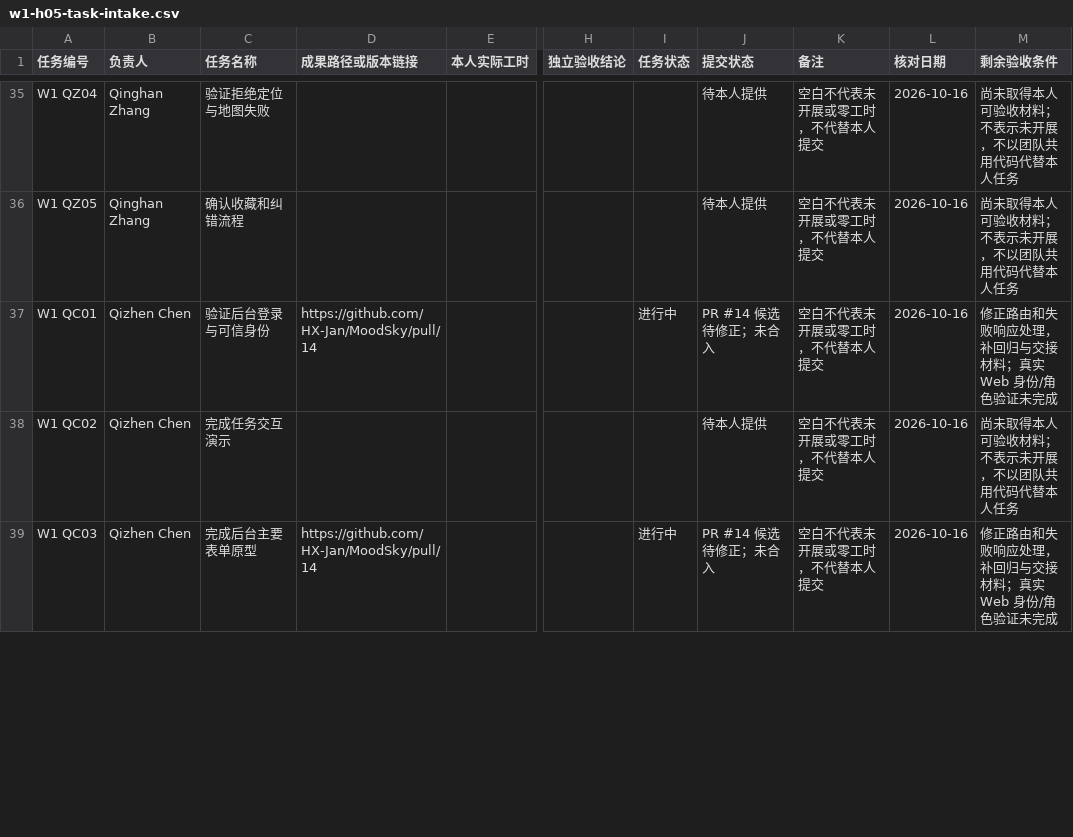
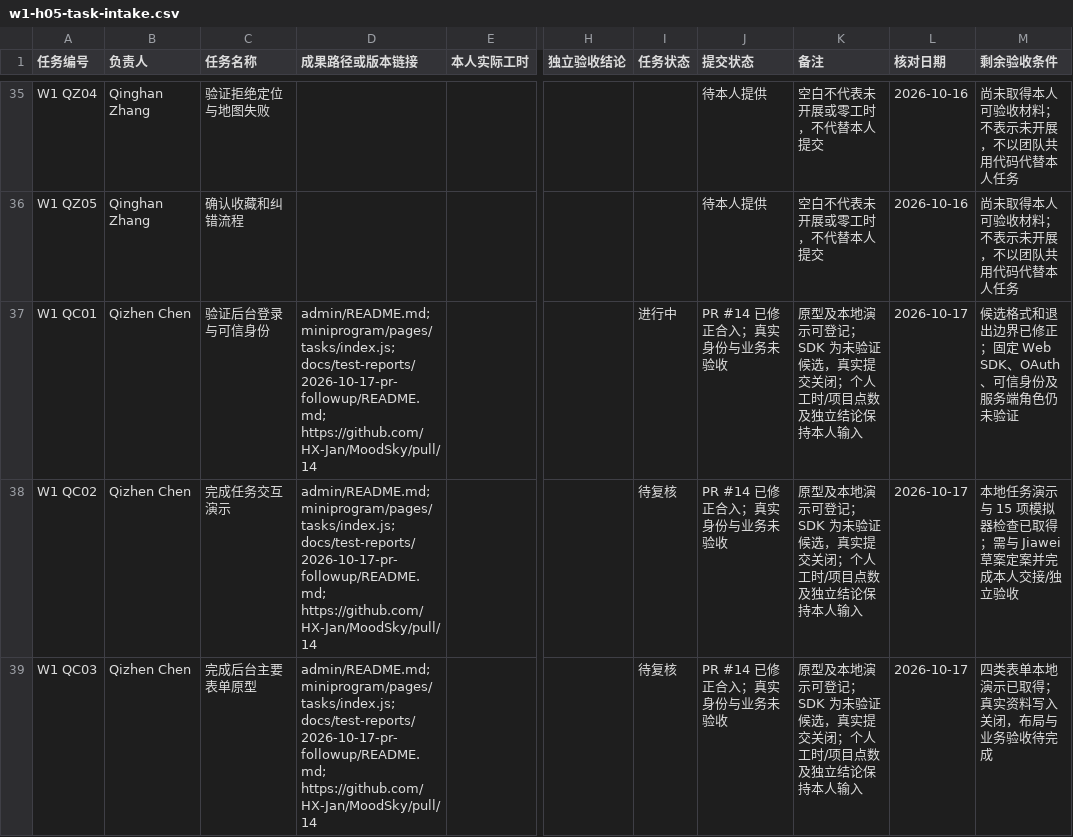
Before and after one commit to Fanny-126/MoodSky, a CSV file: docs/week1/xiang-hong/w1-h05-task-intake.csv, drawn as a sheet; only a part is shown, gaps mark what is left out; the diff covers the shown part only; the diff names each change by its address in the sheet, - before the commit and + after, or states it on an @@ line.

Commit message:
chore: publish 0.2.1 preview after member PR integration (#17)
* chore: release 0.2.1 after member PR follow-up

* fix: harden merged preview response and account lifecycles

---------

Co-authored-by: HX-Jan <319336175+HX-Jan@users.noreply.github.com>

```diff
--- a/docs/week1/xiang-hong/w1-h05-task-intake.csv
+++ b/docs/week1/xiang-hong/w1-h05-task-intake.csv
-D37 (成果路径或版本链接): https://github.com/HX-Jan/MoodSky/pull/14
+D37 (成果路径或版本链接): admin/README.md; miniprogram/pages/tasks/index.js; docs/test-reports/2026-10-17-pr-followup/README.md; https://github.com/HX-Jan/MoodSky/pull/14
-J37 (提交状态): PR #14 候选待修正；未合入
+J37 (提交状态): PR #14 已修正合入；真实身份与业务未验收
-K37:K39 (备注): 空白不代表未开展或零工时，不代替本人提交
+K37:K39 (备注): 原型及本地演示可登记；SDK 为未验证候选，真实提交关闭；个人工时/项目点数及独立结论保持本人输入
-L37:L39 (核对日期): 2026-10-16
+L37:L39 (核对日期): 2026-10-17
-M37 (剩余验收条件): 修正路由和失败响应处理，补回归与交接材料；真实 Web 身份/角色验证未完成
+M37 (剩余验收条件): 候选格式和退出边界已修正；固定 Web SDK、OAuth、可信身份及服务端角色仍未验证
-D38 (成果路径或版本链接): (empty)
+D38 (成果路径或版本链接): admin/README.md; miniprogram/pages/tasks/index.js; docs/test-reports/2026-10-17-pr-followup/README.md; https://github.com/HX-Jan/MoodSky/pull/14
-I38 (任务状态): (empty)
+I38 (任务状态): 待复核
-J38 (提交状态): 待本人提供
+J38 (提交状态): PR #14 已修正合入；真实身份与业务未验收
-M38 (剩余验收条件): 尚未取得本人可验收材料；不表示未开展，不以团队共用代码代替本人任务
+M38 (剩余验收条件): 本地任务演示与 15 项模拟器检查已取得；需与 Jiawei 草案定案并完成本人交接/独立验收
-D39 (成果路径或版本链接): https://github.com/HX-Jan/MoodSky/pull/14
+D39 (成果路径或版本链接): admin/README.md; miniprogram/pages/tasks/index.js; docs/test-reports/2026-10-17-pr-followup/README.md; https://github.com/HX-Jan/MoodSky/pull/14
-I39 (任务状态): 进行中
+I39 (任务状态): 待复核
-J39 (提交状态): PR #14 候选待修正；未合入
+J39 (提交状态): PR #14 已修正合入；真实身份与业务未验收
-M39 (剩余验收条件): 修正路由和失败响应处理，补回归与交接材料；真实 Web 身份/角色验证未完成
+M39 (剩余验收条件): 四类表单本地演示已取得；真实资料写入关闭，布局与业务验收待完成
```
Also changed, not shown: 52 edited cells elsewhere in this file, 21 other files.
